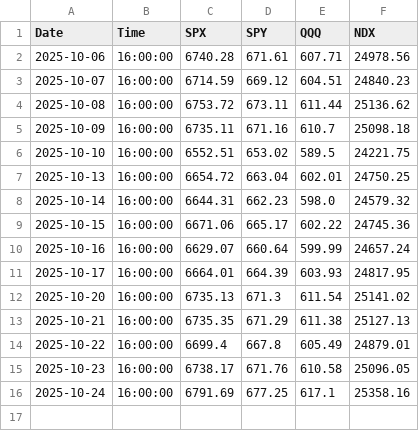
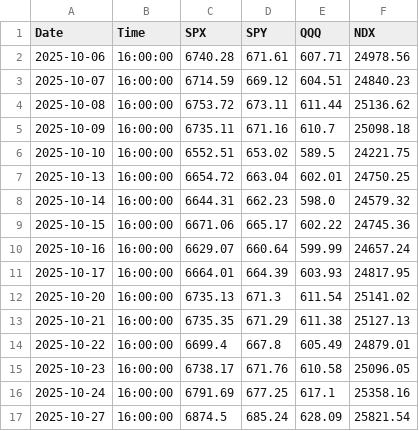
Before and after one commit to brettr2/QF-data, a CSV file: ClosingIndexPrices.csv, drawn as a sheet.

Commit message:
Update daily index closing prices - 2025-10-27 17:19:07

```diff
--- a/ClosingIndexPrices.csv
+++ b/ClosingIndexPrices.csv
@@ -16 +16,2 @@ Date,Time,SPX,SPY,QQQ,NDX
 2025-10-24,16:00:00,6791.69,677.25,617.1,25358.16
+2025-10-27,16:00:00,6874.5,685.24,628.09,25821.54
```
